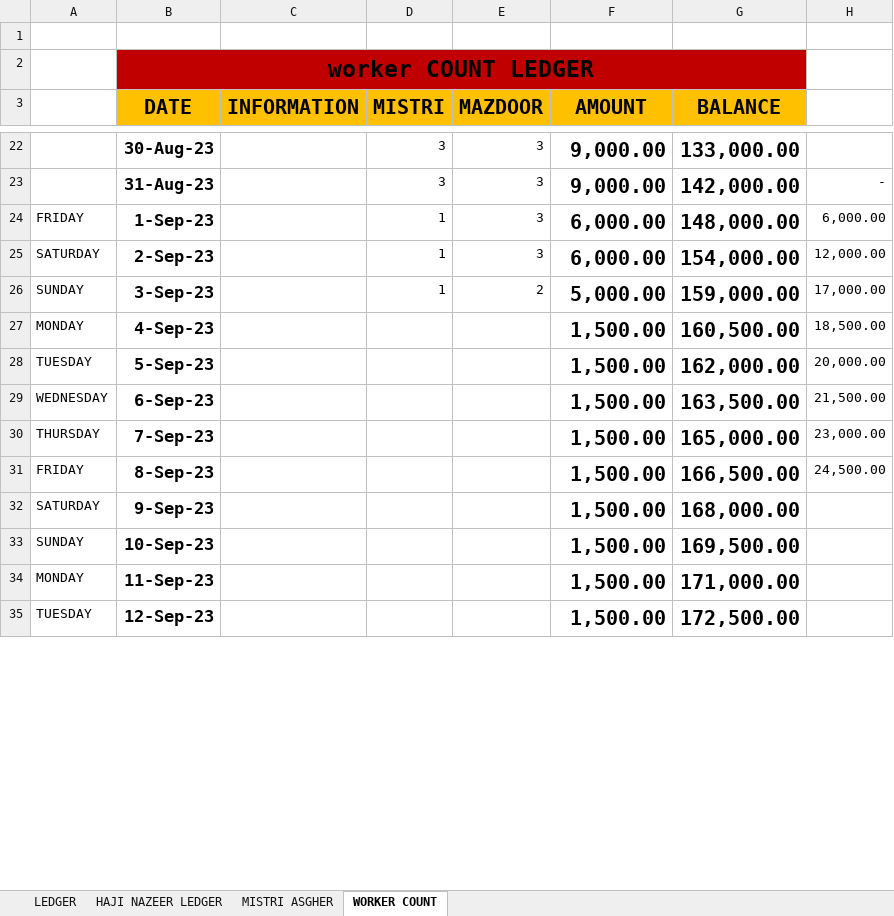
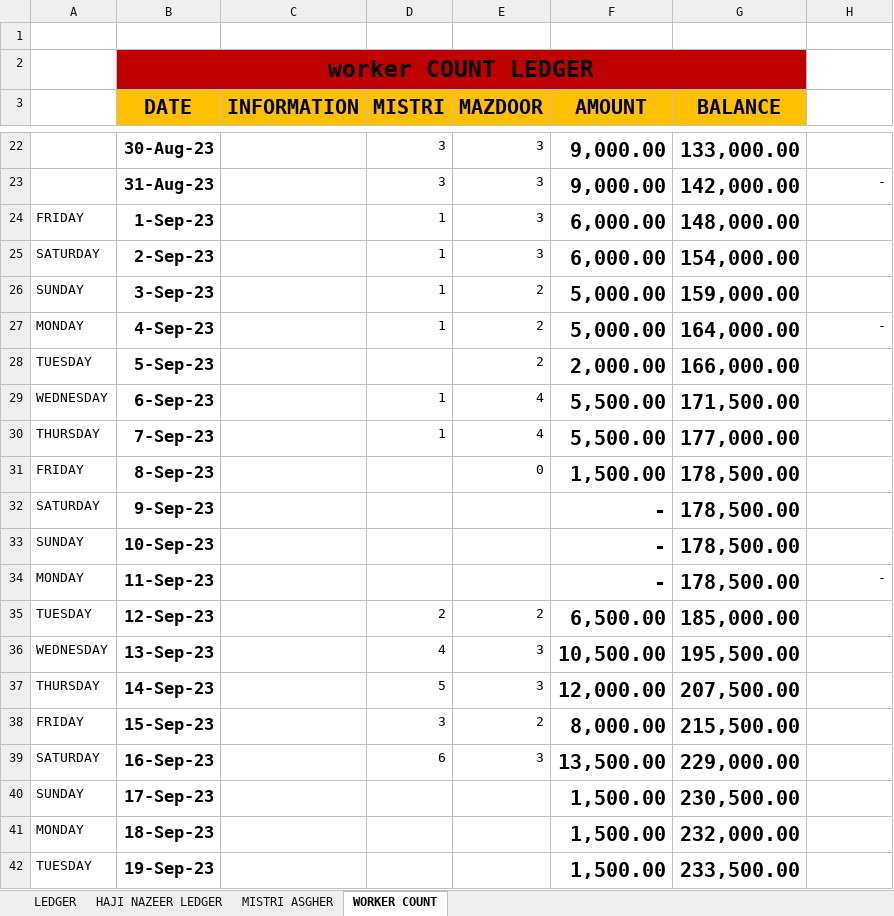
Before and after one commit to Mabbii/HouseContsructionLedger, an Excel workbook: LEDGER.xlsx, sheet WORKER COUNT, drawn as a sheet; only a part is shown, gaps mark what is left out; values as stored, in another font and other column widths than the file's, no borders; removed rows and columns are numbered as before the commit, all else as after; the diff covers the shown part only; the diff names each change by its address in the sheet, - before the commit and + after, or states it on an @@ line.

```diff
--- a/LEDGER.xlsx (sheet WORKER COUNT)
+++ b/LEDGER.xlsx (sheet WORKER COUNT)
-H24: 6,000.00
+H24: (empty)
-H25: 12,000.00
+H25: (empty)
-H26: 17,000.00
+H26: (empty)
-row 27: MONDAY | 4-Sep-23 |  |  |  | 1,500.00 | 160,500.00 | 18,500.00
+row 27: MONDAY | 4-Sep-23 |  | 1 | 2 | 5,000.00 | 164,000.00 | -
-E28 (MAZDOOR): (empty)
+E28 (MAZDOOR): 2
-F28 (AMOUNT): 1,500.00
+F28 (AMOUNT): 2,000.00
-G28 (BALANCE): 162,000.00
+G28 (BALANCE): 166,000.00
-H28: 20,000.00
+H28: (empty)
-row 29: WEDNESDAY | 6-Sep-23 |  |  |  | 1,500.00 | 163,500.00 | 21,500.00
-row 30: THURSDAY | 7-Sep-23 |  |  |  | 1,500.00 | 165,000.00 | 23,000.00
+row 29: WEDNESDAY | 6-Sep-23 |  | 1 | 4 | 5,500.00 | 171,500.00
+row 30: THURSDAY | 7-Sep-23 |  | 1 | 4 | 5,500.00 | 177,000.00
-E31 (MAZDOOR): (empty)
+E31 (MAZDOOR): 0
-G31 (BALANCE): 166,500.00
+G31 (BALANCE): 178,500.00
-H31: 24,500.00
+H31: (empty)
-F32 (AMOUNT): 1,500.00
+F32 (AMOUNT): -
-G32 (BALANCE): 168,000.00
+G32 (BALANCE): 178,500.00
+row 33: SUNDAY | 10-Sep-23 |  |  |  | - | 178,500.00
+row 34: MONDAY | 11-Sep-23 |  |  |  | - | 178,500.00 | -
+row 35: TUESDAY | 12-Sep-23 |  | 2 | 2 | 6,500.00 | 185,000.00
+row 36: WEDNESDAY | 13-Sep-23 |  | 4 | 3 | 10,500.00 | 195,500.00
+row 37: THURSDAY | 14-Sep-23 |  | 5 | 3 | 12,000.00 | 207,500.00
+row 38: FRIDAY | 15-Sep-23 |  | 3 | 2 | 8,000.00 | 215,500.00
+row 39: SATURDAY | 16-Sep-23 |  | 6 | 3 | 13,500.00 | 229,000.00
-B40 (DATE): 10-Sep-23
+B40 (DATE): 17-Sep-23
-G40 (BALANCE): 169,500.00
+G40 (BALANCE): 230,500.00
-B41 (DATE): 11-Sep-23
+B41 (DATE): 18-Sep-23
-G41 (BALANCE): 171,000.00
+G41 (BALANCE): 232,000.00
-B42 (DATE): 12-Sep-23
+B42 (DATE): 19-Sep-23
-G42 (BALANCE): 172,500.00
+G42 (BALANCE): 233,500.00
```
Also changed, not shown: other rows of this sheet, sheet LEDGER, sheet HAJI NAZEER LEDGER, sheet MISTRI ASGHER, formulas that keep their value.
